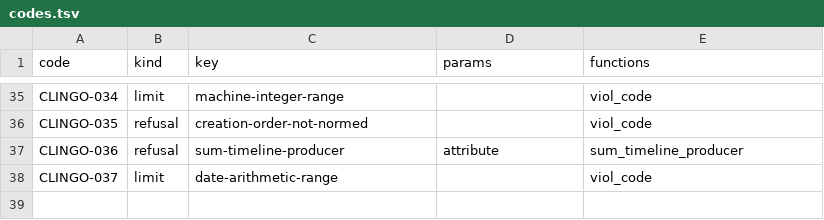
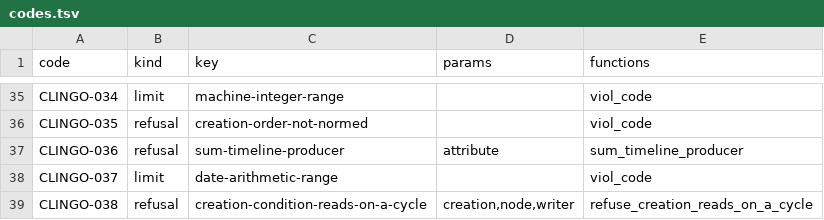
Before and after one commit to uchar-dev/uchar, a TSV file: backends/clingo/codes.tsv, drawn as a sheet; only a part is shown, gaps mark what is left out.

Commit message:
Clingo: een creatievoorwaarde op de kring buiten haar monotone plaatsen
Een creatie leest haar voorwaarde op de wereld van de generatie
ervoor; clingo leest het stabiele model. Waar een latere generatie
van het eigen stratum de gelezen knoop nog verandert, gaf dat stil
een ander antwoord of geen model. Voorlopig besluit op Fable-advies:
de verifier blijft ongewijzigd, en clingo weigert zo'n voorwaarde bij
naam (CLINGO-038), op dezelfde knopen en schrijvers als de toekenning,
behalve op een plaats waar een voorwaarde die gold niet meer kan
vervallen. De restposten van ch. 6.1 worden één gesloten alinea; het
commentaar dat de kvs-reïficatie stratificatie door constructie
toeschreef, en de leegtestweigering die WF-046 nog voor positief hield,
zeggen nu wat geldt.

```diff
--- a/backends/clingo/codes.tsv
+++ b/backends/clingo/codes.tsv
@@ -38 +38,2 @@ CLINGO-036	refusal	sum-timeline-producer	attribute	sum_timeline_producer
 CLINGO-037	limit	date-arithmetic-range		viol_code
+CLINGO-038	refusal	creation-condition-reads-on-a-cycle	creation,node,writer	refuse_creation_reads_on_a_cycle
```
Also changed, not shown: 6 other files.
